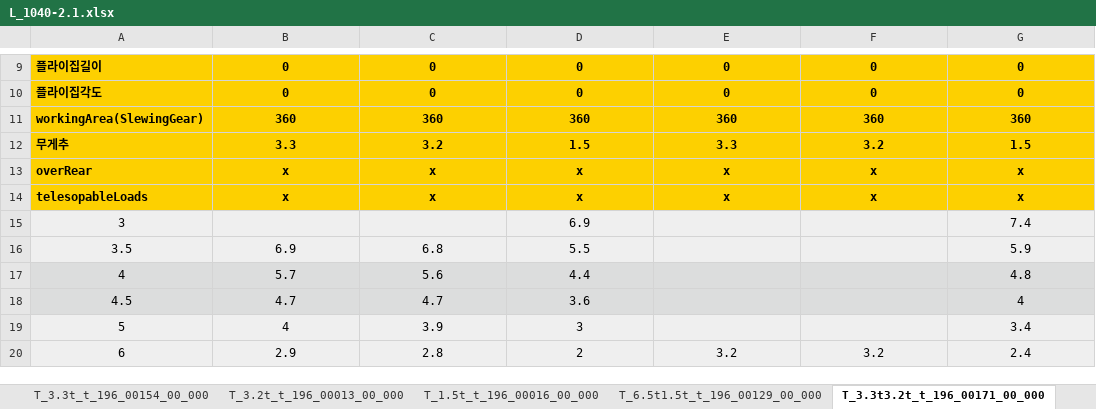
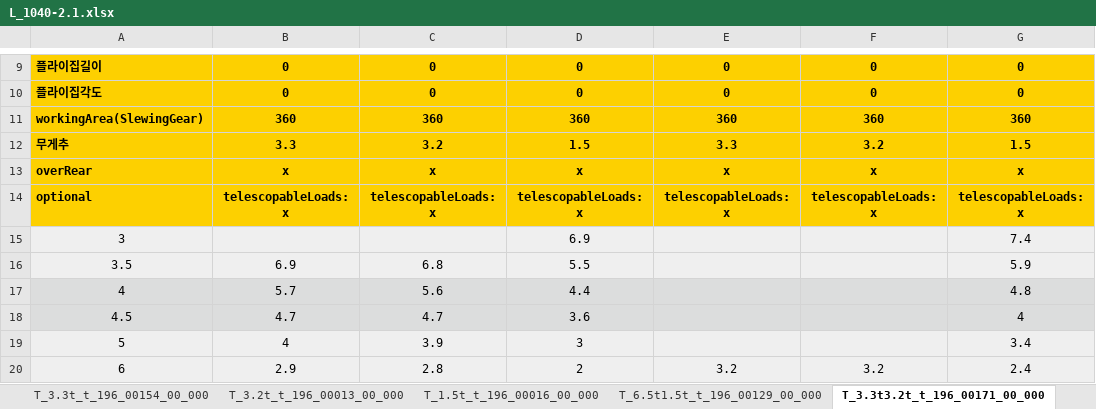
Before and after one commit to Ms-sesia/rigging, an Excel workbook: excelData/L_1040-2.1.xlsx, sheet T_3.3t3.2t_t_196_00171_00_000, drawn as a sheet; only a part is shown, gaps mark what is left out; values as stored, in another font and other column widths than the file's, no borders; removed rows and columns are numbered as before the commit, all else as after; the diff names each change by its address in the sheet, - before the commit and + after, or states it on an @@ line.

```diff
--- a/excelData/L_1040-2.1.xlsx (sheet T_3.3t3.2t_t_196_00171_00_000)
+++ b/excelData/L_1040-2.1.xlsx (sheet T_3.3t3.2t_t_196_00171_00_000)
-row 14: telesopableLoads | x | x | x | x | x | x
+row 14: optional | telescopableLoads: x | telescopableLoads: x | telescopableLoads: x | telescopableLoads: x | telescopableLoads: x | telescopableLoads: x
```
Also changed, not shown: sheet TK_1.5t_t_196_00040_00_000, sheet TK_6.5t_t_196_00033_00_000, sheet TK_1.5t_t_196_00040_00_000.2, sheet TK_6.5t_t_196_00033_00_000.2, sheet T_6.5t_t_196_00226_00_000, sheet T_1.5t_t_196_00016_00_000, 3 more sheets, excelData/L_1030-2.1.xlsx, excelData/L_1050-3.1.xlsx, 18 other files.
